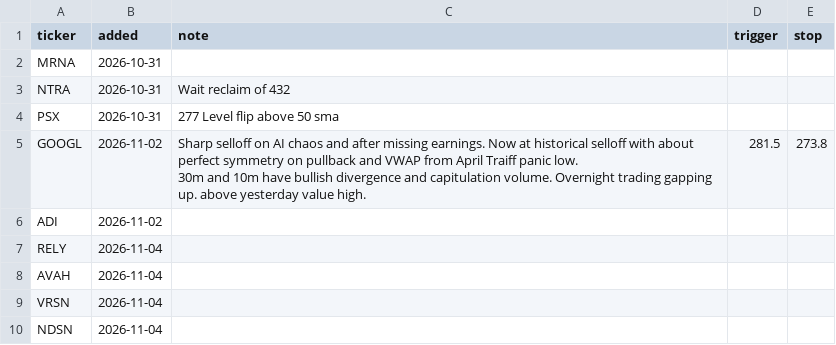
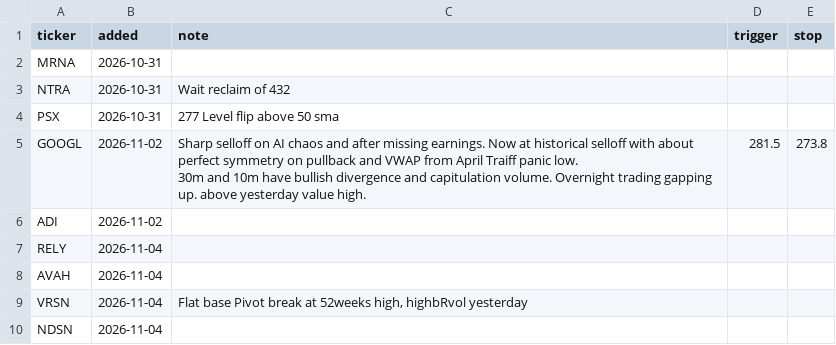
Before and after one commit to fabiolmn17-web/MRS_Dashboard, a CSV file: watchlist.csv, drawn as a sheet.

Commit message:
watchlist: edit

```diff
--- a/watchlist.csv
+++ b/watchlist.csv
@@ -9,3 +9,3 @@ RELY,2026-11-04,,,
 AVAH,2026-11-04,,,
-VRSN,2026-11-04,,,
+VRSN,2026-11-04,"Flat base Pivot break at 52weeks high, highbRvol yesterday",,
 NDSN,2026-11-04,,,
```
